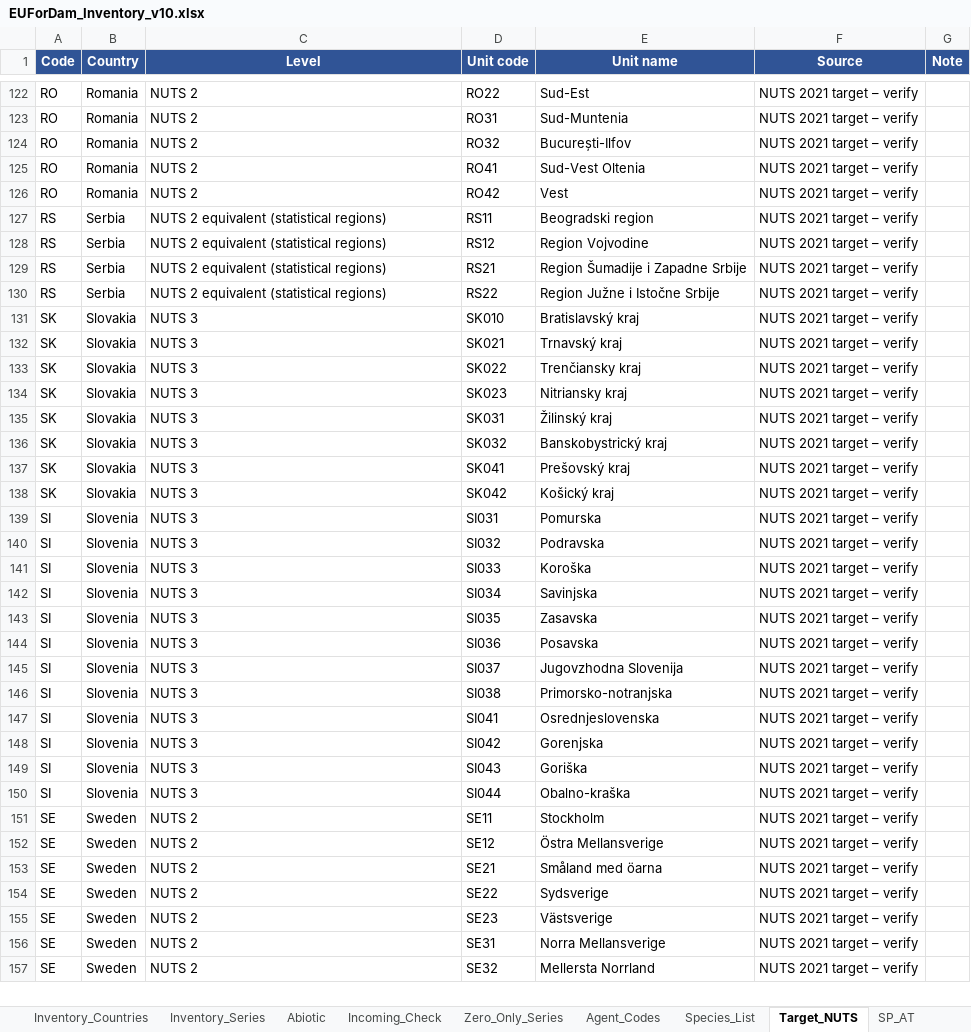
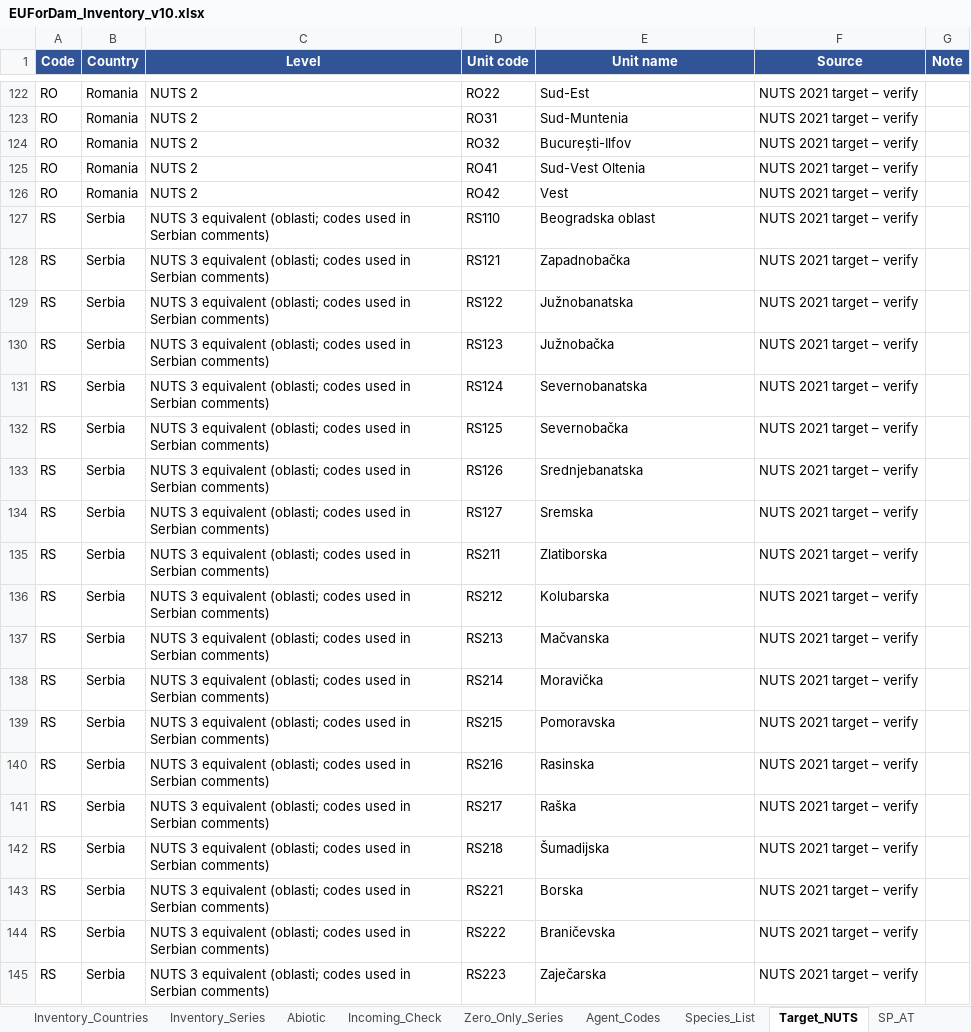
Before and after one commit to hazari2121/githubtraining, an Excel workbook: EUForDam/EUForDam_Inventory_v10.xlsx, sheet Target_NUTS, drawn as a sheet; only a part is shown, gaps mark what is left out; the shorter side is filled out with more unchanged rows; values as stored, in another font and other column widths than the file's, no borders; addresses are those after the commit; the diff covers the shown part only; the diff names each change by its address in the sheet, - before the commit and + after, or states it on an @@ line.

```diff
--- a/EUForDam/EUForDam_Inventory_v10.xlsx (sheet Target_NUTS)
+++ b/EUForDam/EUForDam_Inventory_v10.xlsx (sheet Target_NUTS)
-C127 (Level): NUTS 2 equivalent (statistical regions)
+C127 (Level): NUTS 3 equivalent (oblasti; codes used in Serbian comments)
-D127 (Unit code): RS11
+D127 (Unit code): RS110
-E127 (Unit name): Beogradski region
+E127 (Unit name): Beogradska oblast
+row 128: RS | Serbia | NUTS 3 equivalent (oblasti; codes used in Serbian comments) | RS121 | Zapadnobačka | NUTS 2021 target – verify
+row 129: RS | Serbia | NUTS 3 equivalent (oblasti; codes used in Serbian comments) | RS122 | Južnobanatska | NUTS 2021 target – verify
+row 130: RS | Serbia | NUTS 3 equivalent (oblasti; codes used in Serbian comments) | RS123 | Južnobačka | NUTS 2021 target – verify
-C131 (Level): NUTS 2 equivalent (statistical regions)
+C131 (Level): NUTS 3 equivalent (oblasti; codes used in Serbian comments)
-D131 (Unit code): RS12
+D131 (Unit code): RS124
-E131 (Unit name): Region Vojvodine
+E131 (Unit name): Severnobanatska
+row 132: RS | Serbia | NUTS 3 equivalent (oblasti; codes used in Serbian comments) | RS125 | Severnobačka | NUTS 2021 target – verify
-C133 (Level): NUTS 2 equivalent (statistical regions)
+C133 (Level): NUTS 3 equivalent (oblasti; codes used in Serbian comments)
-D133 (Unit code): RS21
+D133 (Unit code): RS126
-E133 (Unit name): Region Šumadije i Zapadne Srbije
+E133 (Unit name): Srednjebanatska
+row 134: RS | Serbia | NUTS 3 equivalent (oblasti; codes used in Serbian comments) | RS127 | Sremska | NUTS 2021 target – verify
+row 135: RS | Serbia | NUTS 3 equivalent (oblasti; codes used in Serbian comments) | RS211 | Zlatiborska | NUTS 2021 target – verify
+row 136: RS | Serbia | NUTS 3 equivalent (oblasti; codes used in Serbian comments) | RS212 | Kolubarska | NUTS 2021 target – verify
+row 137: RS | Serbia | NUTS 3 equivalent (oblasti; codes used in Serbian comments) | RS213 | Mačvanska | NUTS 2021 target – verify
+row 138: RS | Serbia | NUTS 3 equivalent (oblasti; codes used in Serbian comments) | RS214 | Moravička | NUTS 2021 target – verify
+row 139: RS | Serbia | NUTS 3 equivalent (oblasti; codes used in Serbian comments) | RS215 | Pomoravska | NUTS 2021 target – verify
+row 140: RS | Serbia | NUTS 3 equivalent (oblasti; codes used in Serbian comments) | RS216 | Rasinska | NUTS 2021 target – verify
+row 141: RS | Serbia | NUTS 3 equivalent (oblasti; codes used in Serbian comments) | RS217 | Raška | NUTS 2021 target – verify
+row 142: RS | Serbia | NUTS 3 equivalent (oblasti; codes used in Serbian comments) | RS218 | Šumadijska | NUTS 2021 target – verify
+row 143: RS | Serbia | NUTS 3 equivalent (oblasti; codes used in Serbian comments) | RS221 | Borska | NUTS 2021 target – verify
-C144 (Level): NUTS 2 equivalent (statistical regions)
+C144 (Level): NUTS 3 equivalent (oblasti; codes used in Serbian comments)
-D144 (Unit code): RS22
+D144 (Unit code): RS222
-E144 (Unit name): Region Južne i Istočne Srbije
+E144 (Unit name): Braničevska
+row 145: RS | Serbia | NUTS 3 equivalent (oblasti; codes used in Serbian comments) | RS223 | Zaječarska | NUTS 2021 target – verify
```
Also changed, not shown: 6 added rows elsewhere in this sheet, sheet SP_RS, sheet Abiotic, sheet Incoming_Check, sheet Inventory_Countries, sheet README, 1 other file.
